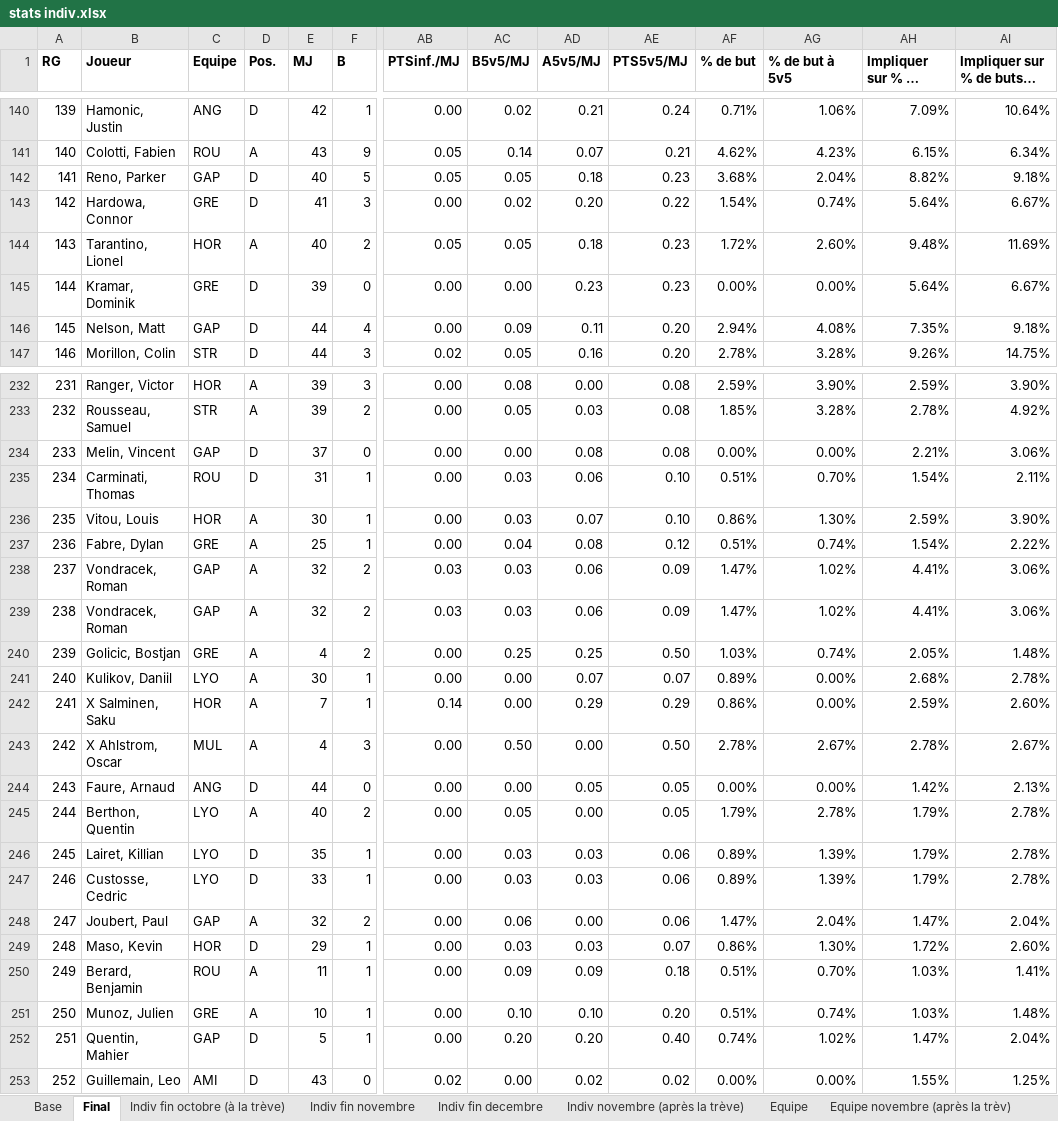
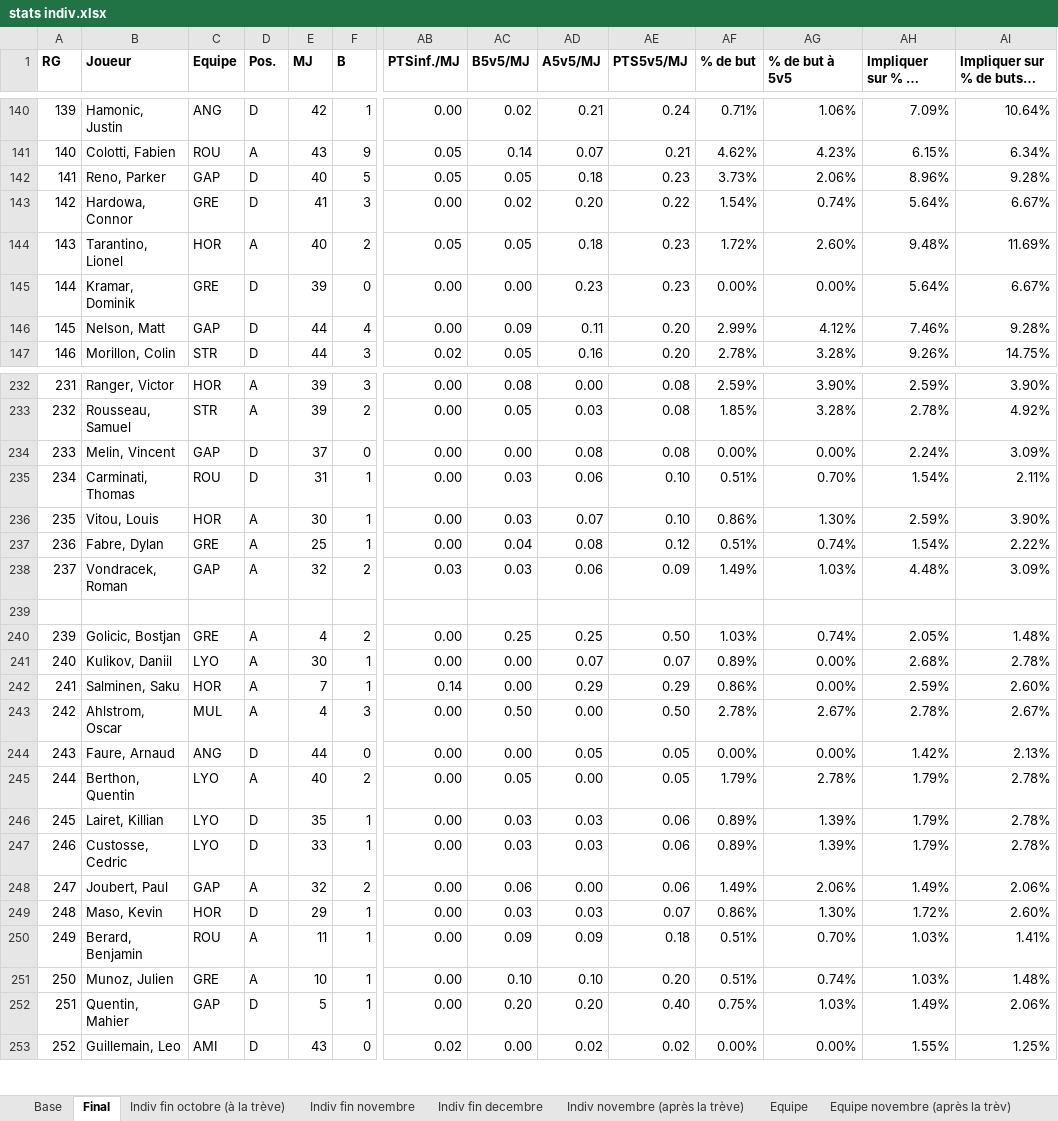
Before and after one commit to Kassout/HockeyAnalytics, an Excel workbook: NetworkAnalysis/datasets/stats indiv.xlsx, sheet Final, drawn as a sheet; only a part is shown, gaps mark what is left out; long unchanged cells end in …; values as stored, in another font and other column widths than the file's, no borders; rows hold the shown columns only; the diff covers the shown part only; the diff names each change by its address in the sheet, - before the commit and + after, or states it on an @@ line.

Commit message:
Fair betweenness functionalities
Modifications :
- Own data manipulation function for modulation facilities
- New function for fair betweenness computation
- Data exportation under excel files
- Adding new parameter "strengthSituation" for analyzing networks under even strength and power play situations

```diff
--- a/NetworkAnalysis/datasets/stats indiv.xlsx (sheet Final)
+++ b/NetworkAnalysis/datasets/stats indiv.xlsx (sheet Final)
-AF142 (% de but): 3.68%
+AF142 (% de but): 3.73%
-AG142 (% de but à 5v5): 2.04%
+AG142 (% de but à 5v5): 2.06%
-AH142 (Impliquer sur % de buts): 8.82%
+AH142 (Impliquer sur % de buts): 8.96%
-AI142 (Impliquer sur % de buts à 5v5): 9.18%
+AI142 (Impliquer sur % de buts à 5v5): 9.28%
-AF146 (% de but): 2.94%
+AF146 (% de but): 2.99%
-AG146 (% de but à 5v5): 4.08%
+AG146 (% de but à 5v5): 4.12%
-AH146 (Impliquer sur % de buts): 7.35%
+AH146 (Impliquer sur % de buts): 7.46%
-AI146 (Impliquer sur % de buts à 5v5): 9.18%
+AI146 (Impliquer sur % de buts à 5v5): 9.28%
-AH234 (Impliquer sur % de buts): 2.21%
+AH234 (Impliquer sur % de buts): 2.24%
-AI234 (Impliquer sur % de buts à 5v5): 3.06%
+AI234 (Impliquer sur % de buts à 5v5): 3.09%
-AF238 (% de but): 1.47%
+AF238 (% de but): 1.49%
-AG238 (% de but à 5v5): 1.02%
+AG238 (% de but à 5v5): 1.03%
-AH238 (Impliquer sur % de buts): 4.41%
+AH238 (Impliquer sur % de buts): 4.48%
-AI238 (Impliquer sur % de buts à 5v5): 3.06%
+AI238 (Impliquer sur % de buts à 5v5): 3.09%
-row 239: 238 | Vondracek, Roman | GAP | A | 32 | 2 | 0.03 | 0.03 | 0.06 | 0.09 | 1.47% | 1.02% | 4.41% | 3.06%
+row 239: (empty)
-B242 (Joueur): X Salminen, Saku
+B242 (Joueur): Salminen, Saku
-B243 (Joueur): X Ahlstrom, Oscar
+B243 (Joueur): Ahlstrom, Oscar
-AF248 (% de but): 1.47%
+AF248 (% de but): 1.49%
-AG248 (% de but à 5v5): 2.04%
+AG248 (% de but à 5v5): 2.06%
-AH248 (Impliquer sur % de buts): 1.47%
+AH248 (Impliquer sur % de buts): 1.49%
-AI248 (Impliquer sur % de buts à 5v5): 2.04%
+AI248 (Impliquer sur % de buts à 5v5): 2.06%
-AF252 (% de but): 0.74%
+AF252 (% de but): 0.75%
-AG252 (% de but à 5v5): 1.02%
+AG252 (% de but à 5v5): 1.03%
-AH252 (Impliquer sur % de buts): 1.47%
+AH252 (Impliquer sur % de buts): 1.49%
-AI252 (Impliquer sur % de buts à 5v5): 2.04%
+AI252 (Impliquer sur % de buts à 5v5): 2.06%
```
Also changed, not shown: 76 edited cells elsewhere in this sheet, sheet Indiv novembre (après la trève), sheet Base, sheet Indiv fin decembre, sheet Equipe, sheet Indiv fin novembre, sheet Equipe novembre (après la trèv), 1 more sheet, hidden cells, 40 other files.
